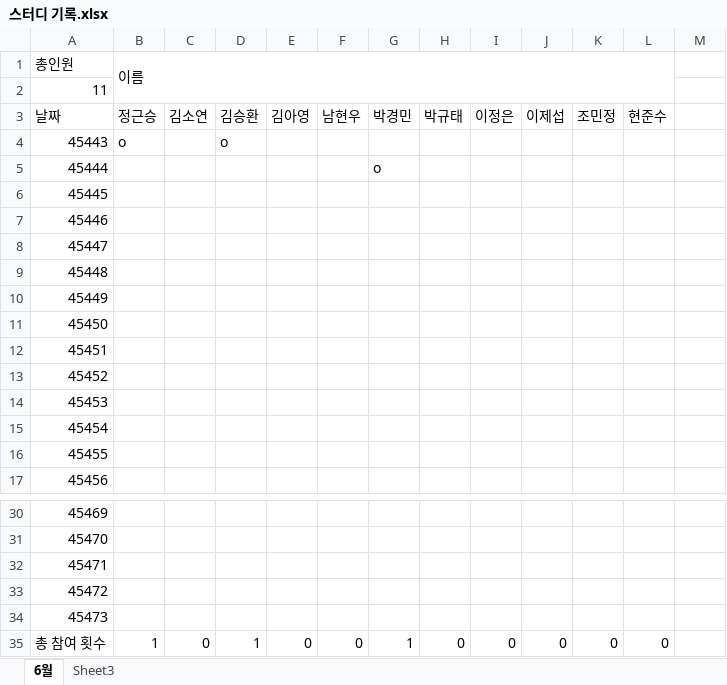
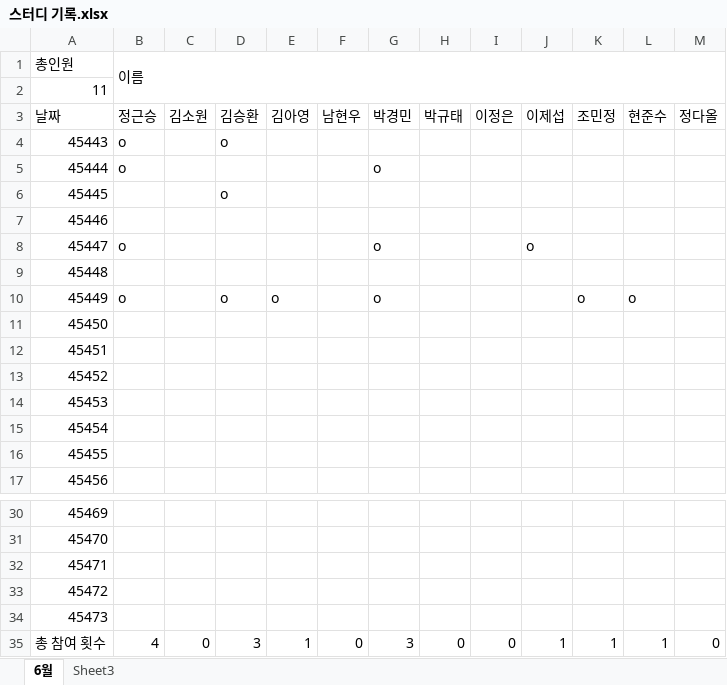
Before and after one commit to JungGeunSeung/Education, an Excel workbook: 스터디 기록.xlsx, sheet 6월, drawn as a sheet; only a part is shown, gaps mark what is left out; values as stored, in another font and other column widths than the file's, no borders; the diff names each change by its address in the sheet, - before the commit and + after, or states it on an @@ line.

Commit message:
스터디 엑셀 기록

```diff
--- a/스터디 기록.xlsx (sheet 6월)
+++ b/스터디 기록.xlsx (sheet 6월)
-B1:L2 merged
+B1:M2 merged
-C3: 김소연
+C3: 김소원
-M3: (empty)
+M3: 정다올
-B5 (이름): (empty)
+B5 (이름): o
-D6: (empty)
+D6: o
-B8 (이름): (empty)
+B8 (이름): o
-G8: (empty)
+G8: o
-J8: (empty)
+J8: o
-B10 (이름): (empty)
+B10 (이름): o
-D10: (empty)
+D10: o
-E10: (empty)
+E10: o
-G10: (empty)
+G10: o
-K10: (empty)
+K10: o
-L10: (empty)
+L10: o
-B35 (이름): 1
+B35 (이름): 4
-D35: 1
+D35: 3
-E35: 0
+E35: 1
-G35: 1
+G35: 3
-J35: 0
+J35: 1
-K35: 0
+K35: 1
-L35: 0
+L35: 1
-M35: (empty)
+M35: 0
```
